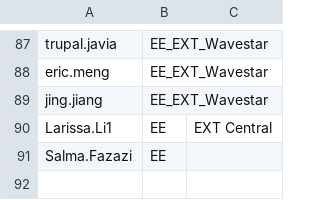
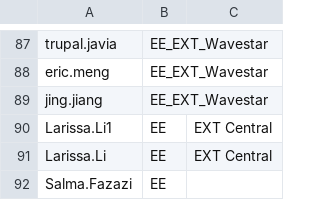
Before and after one commit to Ash-IPRANOps/Ash-IPRANOps.github.io, a CSV file: UAccess.csv, drawn as a sheet; only a part is shown, gaps mark what is left out.

Commit message:
Update UAccess.csv

```diff
--- a/UAccess.csv
+++ b/UAccess.csv
@@ -90,2 +90,3 @@ jing.jiang,EE_EXT_Wavestar,
 Larissa.Li1,EE,EXT Central
+Larissa.Li,EE,EXT Central
 Salma.Fazazi,EE,
```
